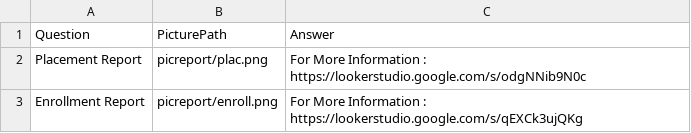
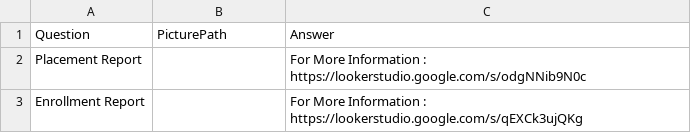
Before and after one commit to nibedanbhattacharjee97/chatproansques, a CSV file: datali.csv, drawn as a sheet.

Commit message:
Update datali.csv

```diff
--- a/datali.csv
+++ b/datali.csv
@@ -1,3 +1,3 @@
 Question,PicturePath,Answer
-Placement Report,picreport/plac.png,For More Information  :  https://lookerstudio.google.com/s/odgNNib9N0c
-Enrollment Report,picreport/enroll.png,For More Information  :  https://lookerstudio.google.com/s/qEXCk3ujQKg
+Placement Report,,For More Information  :  https://lookerstudio.google.com/s/odgNNib9N0c
+Enrollment Report,,For More Information  :  https://lookerstudio.google.com/s/qEXCk3ujQKg
```
